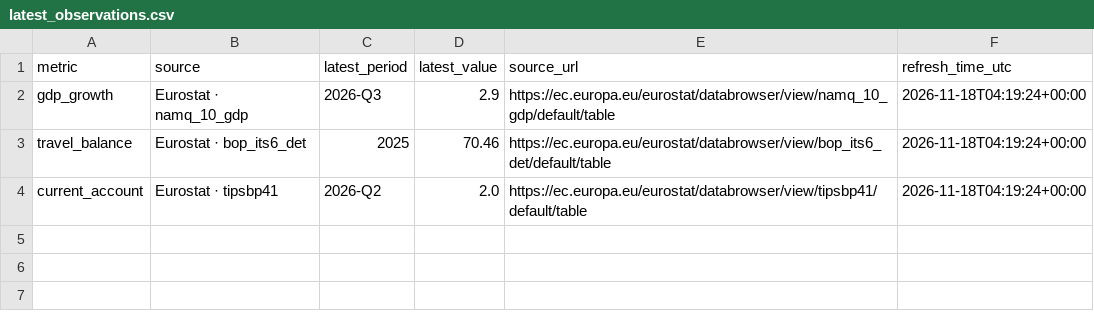
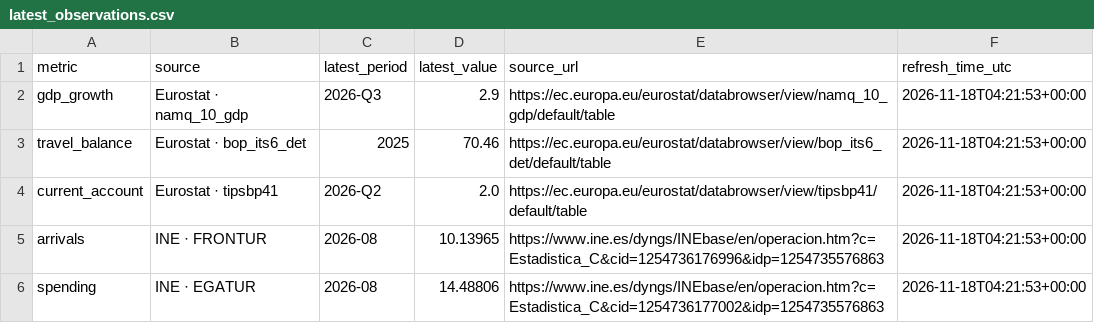
Before and after one commit to plougher9/spain-tourism-evaluation, a CSV file: data/latest_observations.csv, drawn as a sheet.

```diff
--- a/data/latest_observations.csv
+++ b/data/latest_observations.csv
@@ -1,4 +1,6 @@
 metric,source,latest_period,latest_value,source_url,refresh_time_utc
-gdp_growth,Eurostat · namq_10_gdp,2026-Q3,2.9,https://ec.europa.eu/eurostat/databrowser/view/namq_10_gdp/default/table,2026-11-18T04:19:24+00:00
-travel_balance,Eurostat · bop_its6_det,2025,70.46,https://ec.europa.eu/eurostat/databrowser/view/bop_its6_det/default/table,2026-11-18T04:19:24+00:00
-current_account,Eurostat · tipsbp41,2026-Q2,2.0,https://ec.europa.eu/eurostat/databrowser/view/tipsbp41/default/table,2026-11-18T04:19:24+00:00
+gdp_growth,Eurostat · namq_10_gdp,2026-Q3,2.9,https://ec.europa.eu/eurostat/databrowser/view/namq_10_gdp/default/table,2026-11-18T04:21:53+00:00
+travel_balance,Eurostat · bop_its6_det,2025,70.46,https://ec.europa.eu/eurostat/databrowser/view/bop_its6_det/default/table,2026-11-18T04:21:53+00:00
+current_account,Eurostat · tipsbp41,2026-Q2,2.0,https://ec.europa.eu/eurostat/databrowser/view/tipsbp41/default/table,2026-11-18T04:21:53+00:00
+arrivals,INE · FRONTUR,2026-08,10.13965,https://www.ine.es/dyngs/INEbase/en/operacion.htm?c=Estadistica_C&cid=1254736176996&idp=1254735576863,2026-11-18T04:21:53+00:00
+spending,INE · EGATUR,2026-08,14.48806,https://www.ine.es/dyngs/INEbase/en/operacion.htm?c=Estadistica_C&cid=1254736177002&idp=1254735576863,2026-11-18T04:21:53+00:00
```
Also changed, not shown: 1 other file.
